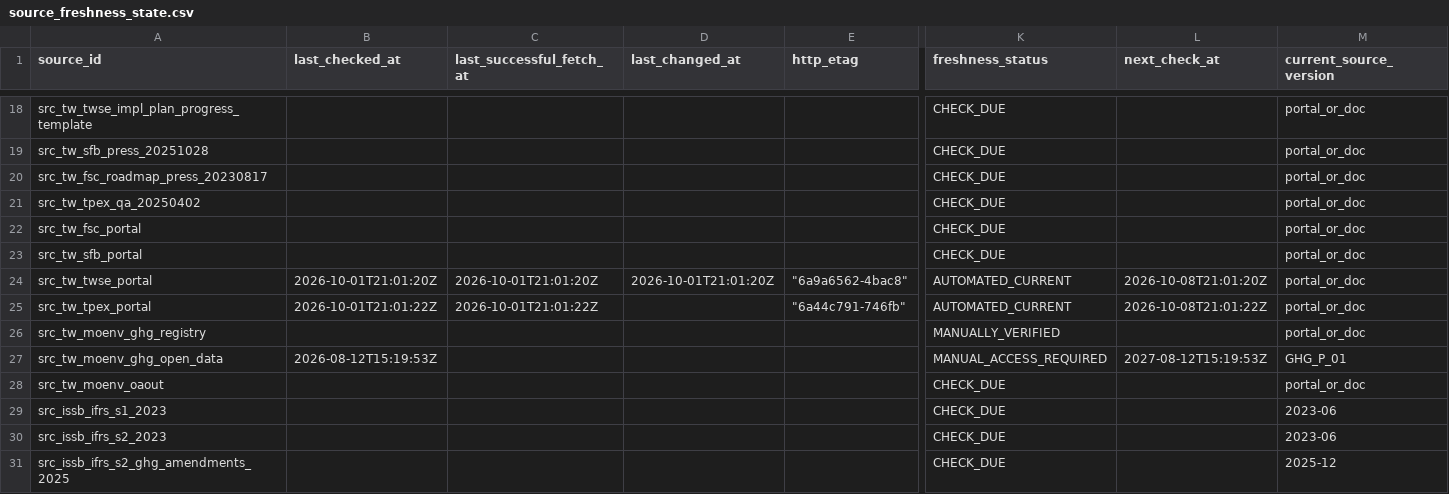
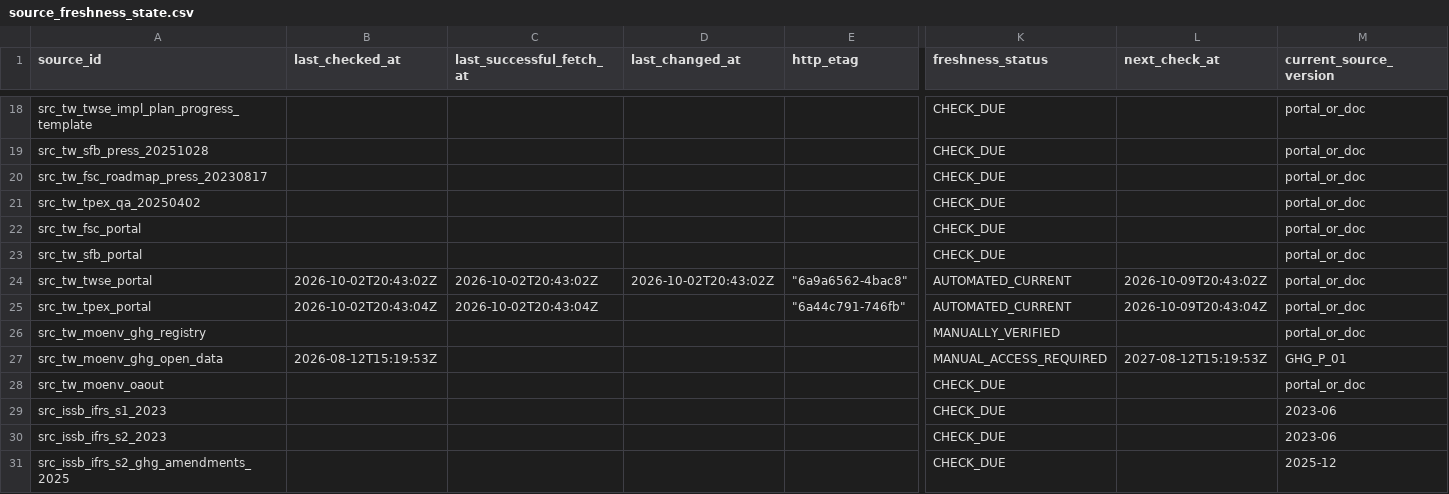
Before and after one commit to Ting-En-Chien/carbon-evidence-ledger-tw, a CSV file: data/regulatory/source_freshness_state.csv, drawn as a sheet; only a part is shown, gaps mark what is left out; the diff names each change by its address in the sheet, - before the commit and + after, or states it on an @@ line.

```diff
--- a/data/regulatory/source_freshness_state.csv
+++ b/data/regulatory/source_freshness_state.csv
-B24 (last_checked_at): 2026-10-01T21:01:20Z
+B24 (last_checked_at): 2026-10-02T20:43:02Z
-C24 (last_successful_fetch_at): 2026-10-01T21:01:20Z
+C24 (last_successful_fetch_at): 2026-10-02T20:43:02Z
-D24 (last_changed_at): 2026-10-01T21:01:20Z
+D24 (last_changed_at): 2026-10-02T20:43:02Z
-L24 (next_check_at): 2026-10-08T21:01:20Z
+L24 (next_check_at): 2026-10-09T20:43:02Z
-B25 (last_checked_at): 2026-10-01T21:01:22Z
+B25 (last_checked_at): 2026-10-02T20:43:04Z
-C25 (last_successful_fetch_at): 2026-10-01T21:01:22Z
+C25 (last_successful_fetch_at): 2026-10-02T20:43:04Z
-L25 (next_check_at): 2026-10-08T21:01:22Z
+L25 (next_check_at): 2026-10-09T20:43:04Z
```
Also changed, not shown: data/regulatory/regulatory_change_log.csv, 3 other files.
